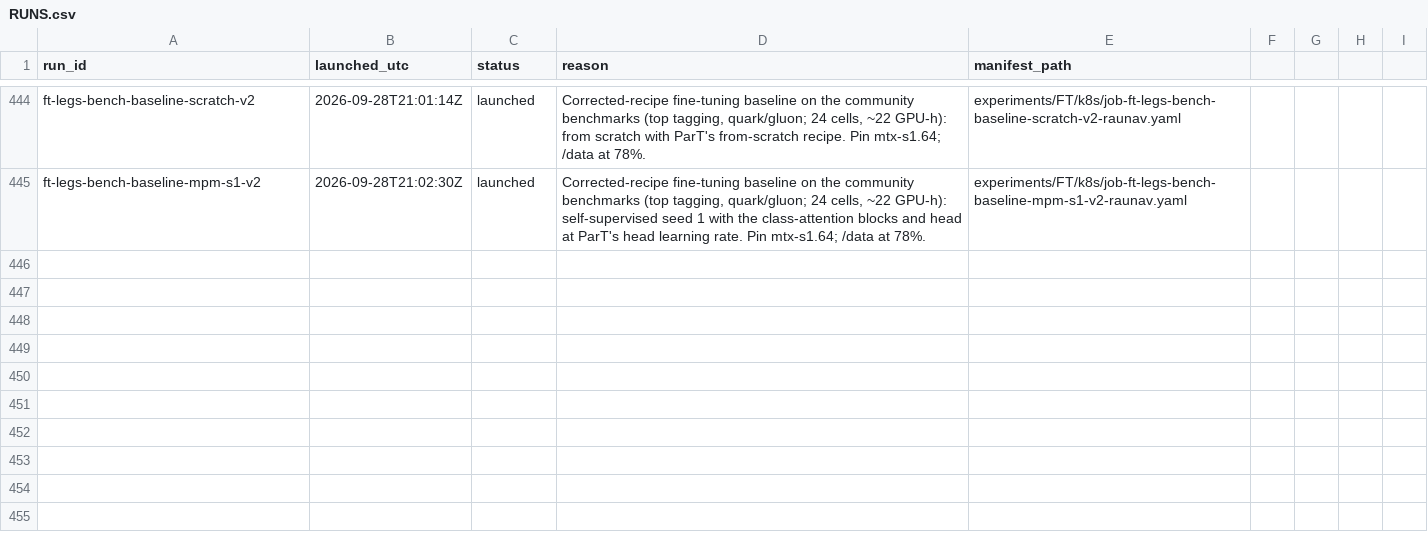
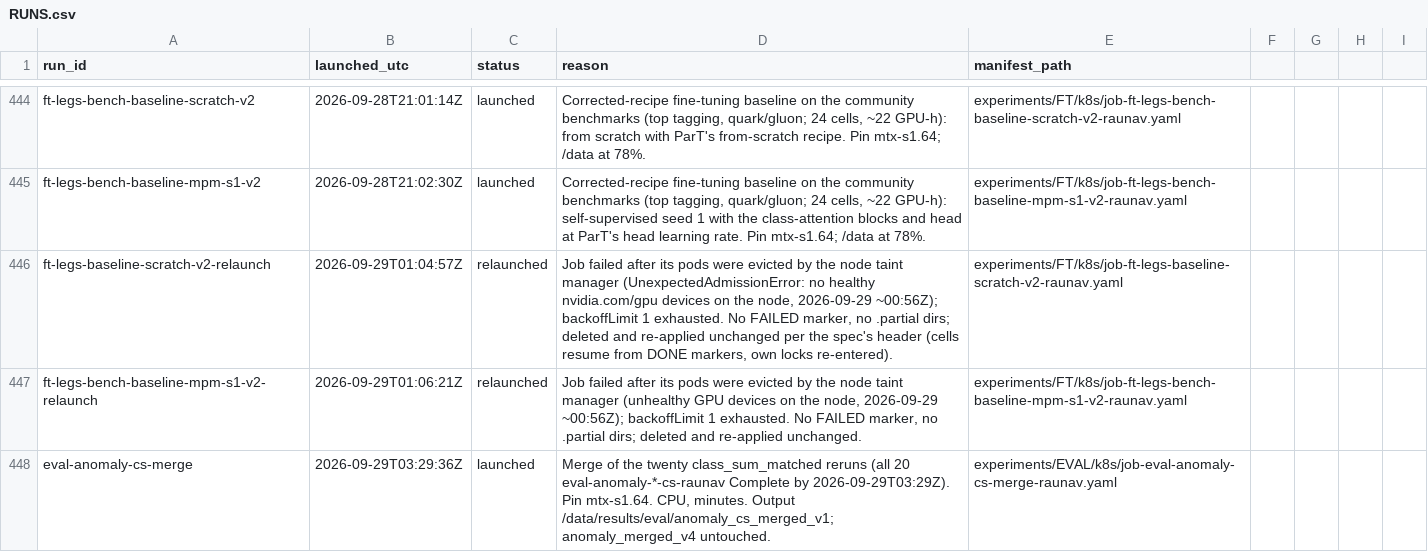
Before and after one commit to raunavm/transferlearningsophon, a CSV file: experiments/RUNS.csv, drawn as a sheet; only a part is shown, gaps mark what is left out; the diff names each change by its address in the sheet, - before the commit and + after, or states it on an @@ line.

Commit message:
class-sum anomaly score with matched classes

```diff
--- a/experiments/RUNS.csv
+++ b/experiments/RUNS.csv
+row 446: ft-legs-baseline-scratch-v2-relaunch | 2026-09-29T01:04:57Z | relaunched | Job failed after its pods were evicted by the node taint manager (UnexpectedAdmissionError: no healthy nvidia.com/gpu devices on the node, 2026-09-29 ~00:56Z); backoffLimit 1 exhausted. No FAILED marker, no .partial dirs; deleted and re-applied unchanged per the spec's header (cells resume from DONE markers, own locks re-entered). | experiments/FT/k8s/job-ft-legs-baseline-scratch-v2-raunav.yaml
+row 447: ft-legs-bench-baseline-mpm-s1-v2-relaunch | 2026-09-29T01:06:21Z | relaunched | Job failed after its pods were evicted by the node taint manager (unhealthy GPU devices on the node, 2026-09-29 ~00:56Z); backoffLimit 1 exhausted. No FAILED marker, no .partial dirs; deleted and re-applied unchanged. | experiments/FT/k8s/job-ft-legs-bench-baseline-mpm-s1-v2-raunav.yaml
+row 448: eval-anomaly-cs-merge | 2026-09-29T03:29:36Z | launched | Merge of the twenty class_sum_matched reruns (all 20 eval-anomaly-*-cs-raunav Complete by 2026-09-29T03:29Z). Pin mtx-s1.64. CPU, minutes. Output /data/results/eval/anomaly_cs_merged_v1; anomaly_merged_v4 untouched. | experiments/EVAL/k8s/job-eval-anomaly-cs-merge-raunav.yaml
```
Also changed, not shown: 15 other files.
